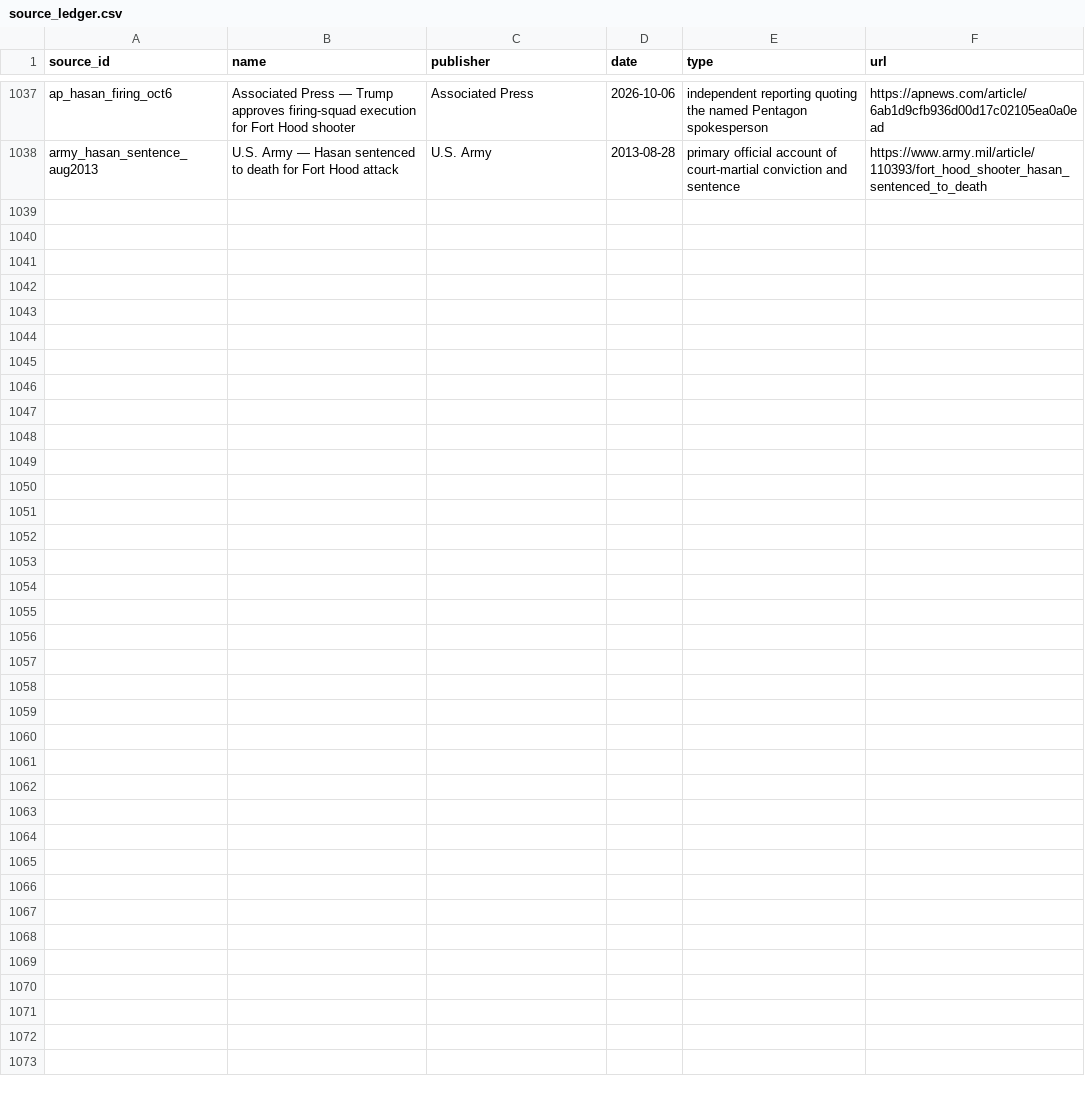
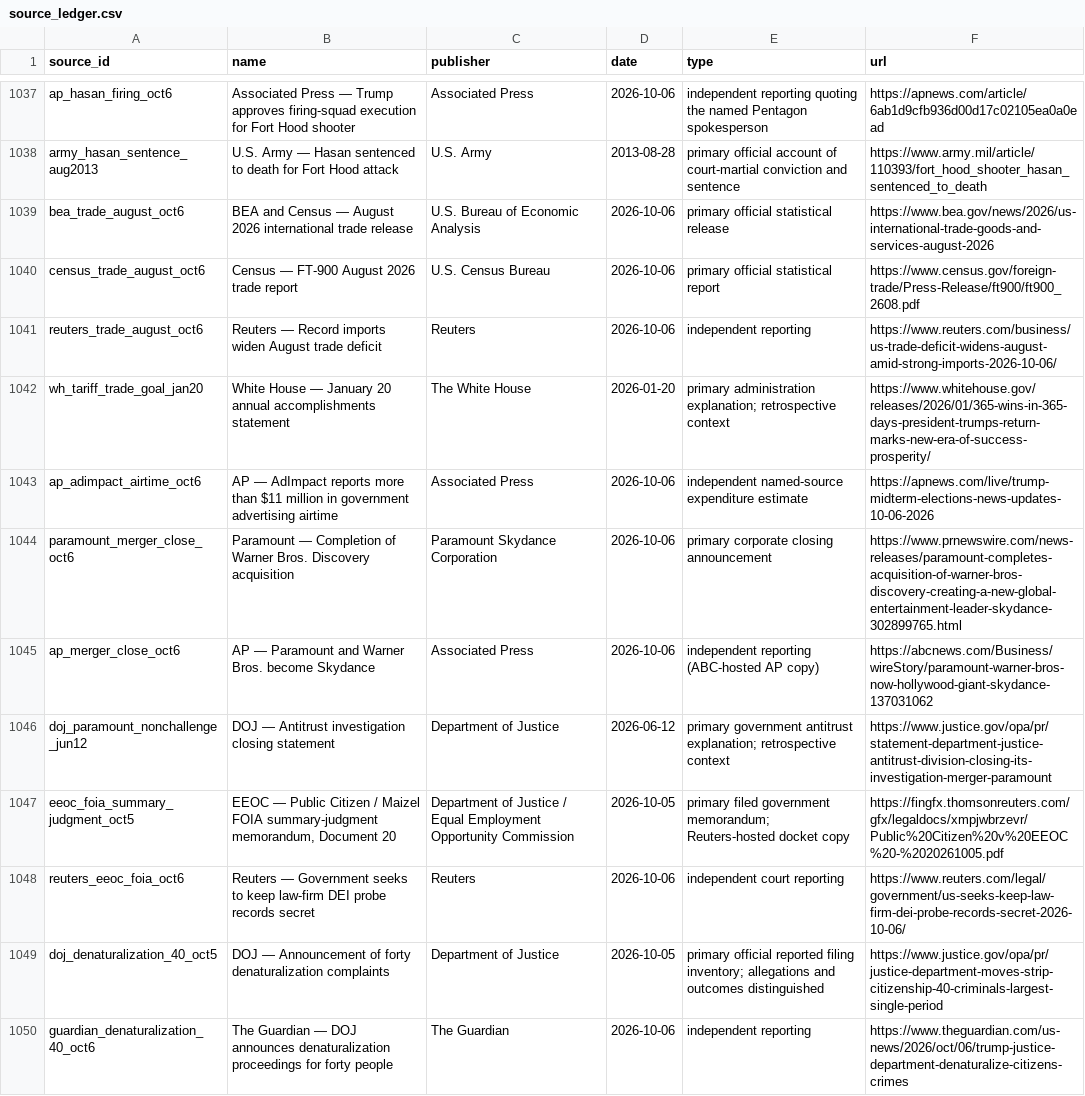
Before and after one commit to PauseBeforeHarmProtocol/the-record, a CSV file: data/source_ledger.csv, drawn as a sheet; only a part is shown, gaps mark what is left out; the diff names each change by its address in the sheet, - before the commit and + after, or states it on an @@ line.

Commit message:
Maintain The Record: accepted release 10.117.0

```diff
--- a/data/source_ledger.csv
+++ b/data/source_ledger.csv
+row 1039: bea_trade_august_oct6 | BEA and Census — August 2026 international trade release | U.S. Bureau of Economic Analysis | 2026-10-06 | primary official statistical release | https://www.bea.gov/news/2026/us-international-trade-goods-and-services-august-2026
+row 1040: census_trade_august_oct6 | Census — FT-900 August 2026 trade report | U.S. Census Bureau | 2026-10-06 | primary official statistical report | https://www.census.gov/foreign-trade/Press-Release/ft900/ft900_2608.pdf
+row 1041: reuters_trade_august_oct6 | Reuters — Record imports widen August trade deficit | Reuters | 2026-10-06 | independent reporting | https://www.reuters.com/business/us-trade-deficit-widens-august-amid-strong-imports-2026-10-06/
+row 1042: wh_tariff_trade_goal_jan20 | White House — January 20 annual accomplishments statement | The White House | 2026-01-20 | primary administration explanation; retrospective context | https://www.whitehouse.gov/releases/2026/01/365-wins-in-365-days-president-trumps-return-marks-new-era-of-success-prosperity/
+row 1043: ap_adimpact_airtime_oct6 | AP — AdImpact reports more than $11 million in government advertising airtime | Associated Press | 2026-10-06 | independent named-source expenditure estimate | https://apnews.com/live/trump-midterm-elections-news-updates-10-06-2026
+row 1044: paramount_merger_close_oct6 | Paramount — Completion of Warner Bros. Discovery acquisition | Paramount Skydance Corporation | 2026-10-06 | primary corporate closing announcement | https://www.prnewswire.com/news-releases/paramount-completes-acquisition-of-warner-bros-discovery-creating-a-new-global-entertainment-leader-skydance-302899765.html
+row 1045: ap_merger_close_oct6 | AP — Paramount and Warner Bros. become Skydance | Associated Press | 2026-10-06 | independent reporting (ABC-hosted AP copy) | https://abcnews.com/Business/wireStory/paramount-warner-bros-now-hollywood-giant-skydance-137031062
+row 1046: doj_paramount_nonchallenge_jun12 | DOJ — Antitrust investigation closing statement | Department of Justice | 2026-06-12 | primary government antitrust explanation; retrospective context | https://www.justice.gov/opa/pr/statement-department-justice-antitrust-division-closing-its-investigation-merger-paramount
+row 1047: eeoc_foia_summary_judgment_oct5 | EEOC — Public Citizen / Maizel FOIA summary-judgment memorandum, Document 20 | Department of Justice / Equal Employment Opportunity Commission | 2026-10-05 | primary filed government memorandum; Reuters-hosted docket copy | https://fingfx.thomsonreuters.com/gfx/legaldocs/xmpjwbrzevr/Public%20Citizen%20v%20EEOC%20-%2020261005.pdf
+row 1048: reuters_eeoc_foia_oct6 | Reuters — Government seeks to keep law-firm DEI probe records secret | Reuters | 2026-10-06 | independent court reporting | https://www.reuters.com/legal/government/us-seeks-keep-law-firm-dei-probe-records-secret-2026-10-06/
+row 1049: doj_denaturalization_40_oct5 | DOJ — Announcement of forty denaturalization complaints | Department of Justice | 2026-10-05 | primary official reported filing inventory; allegations and outcomes distinguished | https://www.justice.gov/opa/pr/justice-department-moves-strip-citizenship-40-criminals-largest-single-period
+row 1050: guardian_denaturalization_40_oct6 | The Guardian — DOJ announces denaturalization proceedings for forty people | The Guardian | 2026-10-06 | independent reporting | https://www.theguardian.com/us-news/2026/oct/06/trump-justice-department-denaturalize-citizens-crimes
```
Also changed, not shown: 43 other files.
